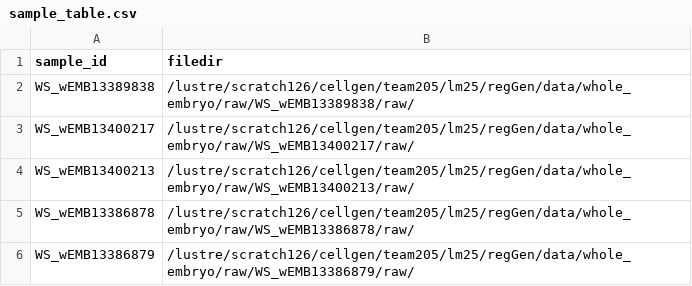
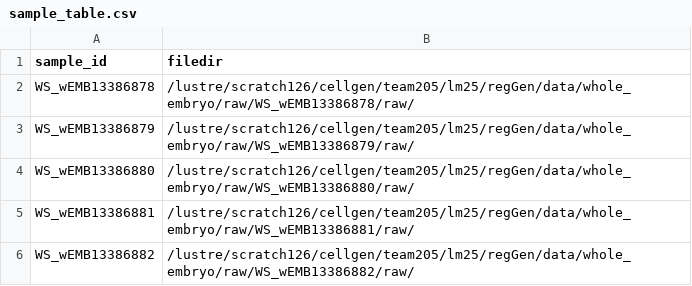
Before and after one commit to cellgeni/nf-atac, a CSV file: example/sample_table.csv, drawn as a sheet.

```diff
--- a/example/sample_table.csv
+++ b/example/sample_table.csv
@@ -1,6 +1,6 @@
 sample_id,filedir
-WS_wEMB13389838,/lustre/scratch126/cellgen/team205/lm25/regGen/data/whole_embryo/raw/WS_wEMB13389838/raw/
-WS_wEMB13400217,/lustre/scratch126/cellgen/team205/lm25/regGen/data/whole_embryo/raw/WS_wEMB13400217/raw/
-WS_wEMB13400213,/lustre/scratch126/cellgen/team205/lm25/regGen/data/whole_embryo/raw/WS_wEMB13400213/raw/
 WS_wEMB13386878,/lustre/scratch126/cellgen/team205/lm25/regGen/data/whole_embryo/raw/WS_wEMB13386878/raw/
 WS_wEMB13386879,/lustre/scratch126/cellgen/team205/lm25/regGen/data/whole_embryo/raw/WS_wEMB13386879/raw/
+WS_wEMB13386880,/lustre/scratch126/cellgen/team205/lm25/regGen/data/whole_embryo/raw/WS_wEMB13386880/raw/
+WS_wEMB13386881,/lustre/scratch126/cellgen/team205/lm25/regGen/data/whole_embryo/raw/WS_wEMB13386881/raw/
+WS_wEMB13386882,/lustre/scratch126/cellgen/team205/lm25/regGen/data/whole_embryo/raw/WS_wEMB13386882/raw/
```
Also changed, not shown: example/updated_sample_table.csv, 8 other files.
